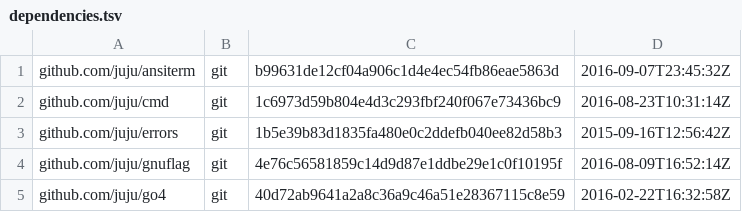
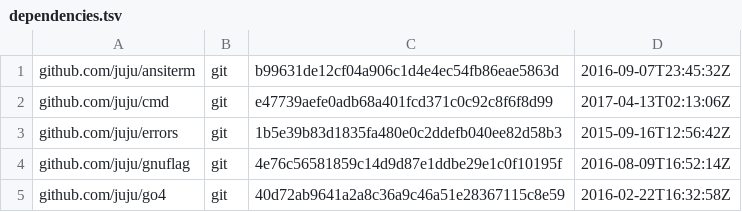
Before and after one commit to juju/terms-client, a TSV file: dependencies.tsv, drawn as a sheet; only a part is shown; the diff covers the shown part only.

```diff
--- a/dependencies.tsv
+++ b/dependencies.tsv
@@ -1,3 +1,3 @@
 github.com/juju/ansiterm	git	b99631de12cf04a906c1d4e4ec54fb86eae5863d	2016-09-07T23:45:32Z
-github.com/juju/cmd	git	1c6973d59b804e4d3c293fbf240f067e73436bc9	2016-08-23T10:31:14Z
+github.com/juju/cmd	git	e47739aefe0adb68a401fcd371c0c92c8f6f8d99	2017-04-13T02:13:06Z
 github.com/juju/errors	git	1b5e39b83d1835fa480e0c2ddefb040ee82d58b3	2015-09-16T12:56:42Z
```
Also changed, not shown: 6 added rows and 22 edited cells elsewhere in this file, 7 other files.
